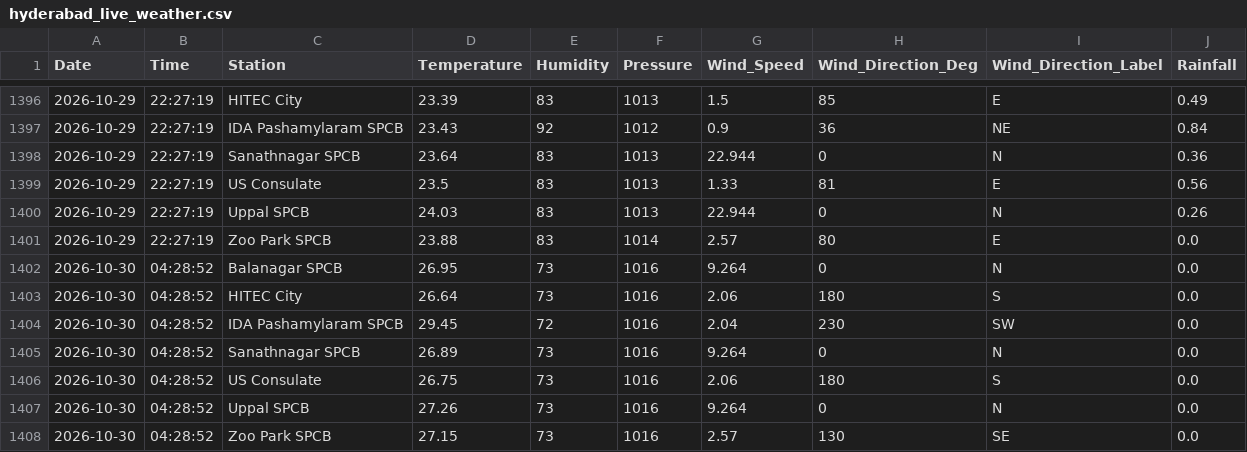
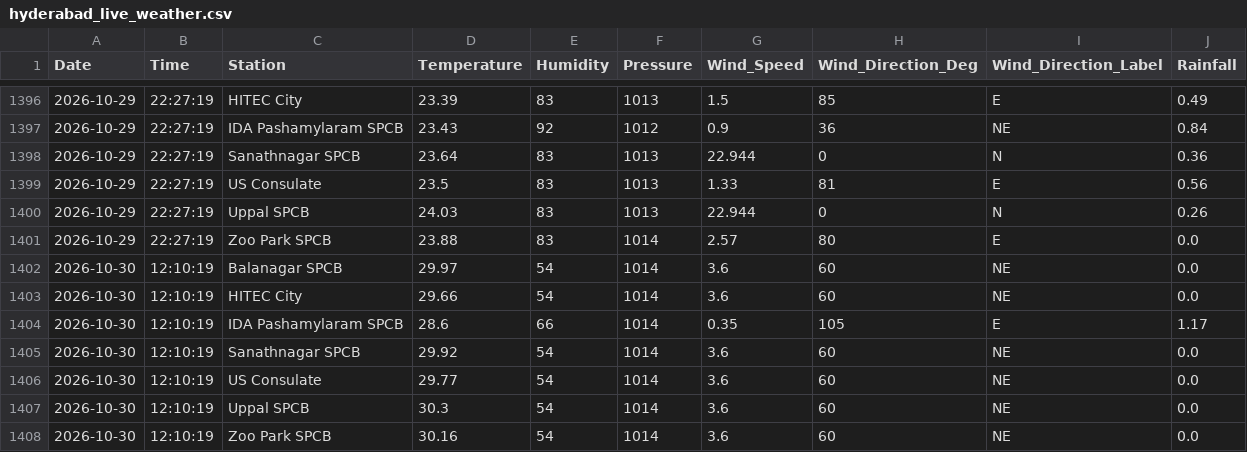
Before and after one commit to Rohan0639/Forecast, a CSV file: api/data/hyderabad_live_weather.csv, drawn as a sheet; only a part is shown, gaps mark what is left out.

```diff
--- a/api/data/hyderabad_live_weather.csv
+++ b/api/data/hyderabad_live_weather.csv
@@ -1401,8 +1401,8 @@ Date,Time,Station,Temperature,Humidity,Pressure,Wind_Speed,Wind_Direction_Deg,Wi
 2026-10-29,22:27:19,Zoo Park SPCB,23.88,83,1014,2.57,80,E,0.0
-2026-10-30,04:28:52,Balanagar SPCB,26.95,73,1016,9.264,0,N,0.0
-2026-10-30,04:28:52,HITEC City,26.64,73,1016,2.06,180,S,0.0
-2026-10-30,04:28:52,IDA Pashamylaram SPCB,29.45,72,1016,2.04,230,SW,0.0
-2026-10-30,04:28:52,Sanathnagar SPCB,26.89,73,1016,9.264,0,N,0.0
-2026-10-30,04:28:52,US Consulate,26.75,73,1016,2.06,180,S,0.0
-2026-10-30,04:28:52,Uppal SPCB,27.26,73,1016,9.264,0,N,0.0
-2026-10-30,04:28:52,Zoo Park SPCB,27.15,73,1016,2.57,130,SE,0.0
+2026-10-30,12:10:19,Balanagar SPCB,29.97,54,1014,3.6,60,NE,0.0
+2026-10-30,12:10:19,HITEC City,29.66,54,1014,3.6,60,NE,0.0
+2026-10-30,12:10:19,IDA Pashamylaram SPCB,28.6,66,1014,0.35,105,E,1.17
+2026-10-30,12:10:19,Sanathnagar SPCB,29.92,54,1014,3.6,60,NE,0.0
+2026-10-30,12:10:19,US Consulate,29.77,54,1014,3.6,60,NE,0.0
+2026-10-30,12:10:19,Uppal SPCB,30.3,54,1014,3.6,60,NE,0.0
+2026-10-30,12:10:19,Zoo Park SPCB,30.16,54,1014,3.6,60,NE,0.0
```
Also changed, not shown: api/data/live_aqi_dataset.csv.
